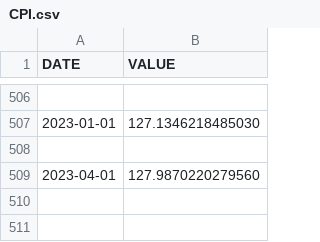
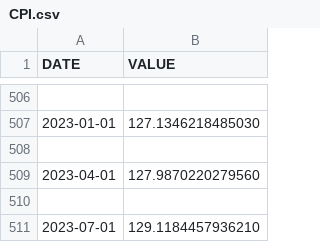
Before and after one commit to andrewpeterblake/Q, a CSV file: CPI.csv, drawn as a sheet; only a part is shown, gaps mark what is left out.

```diff
--- a/CPI.csv
+++ b/CPI.csv
@@ -509 +509,3 @@ DATE,VALUE
 2023-04-01,127.9870220279560
+
+2023-07-01,129.1184457936210
```
Also changed, not shown: 52 other files.
